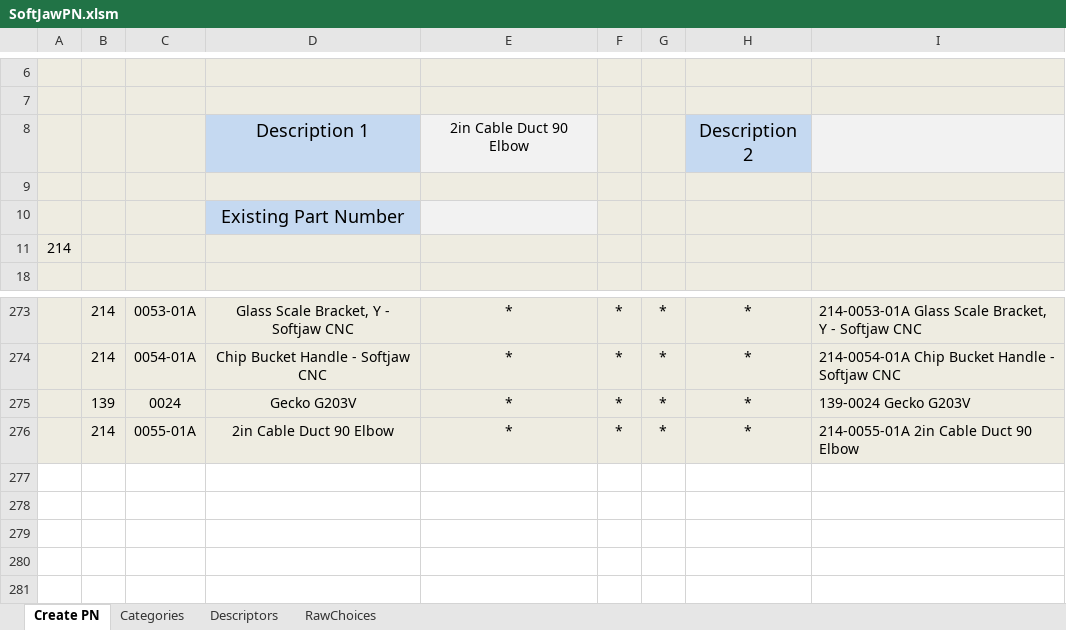
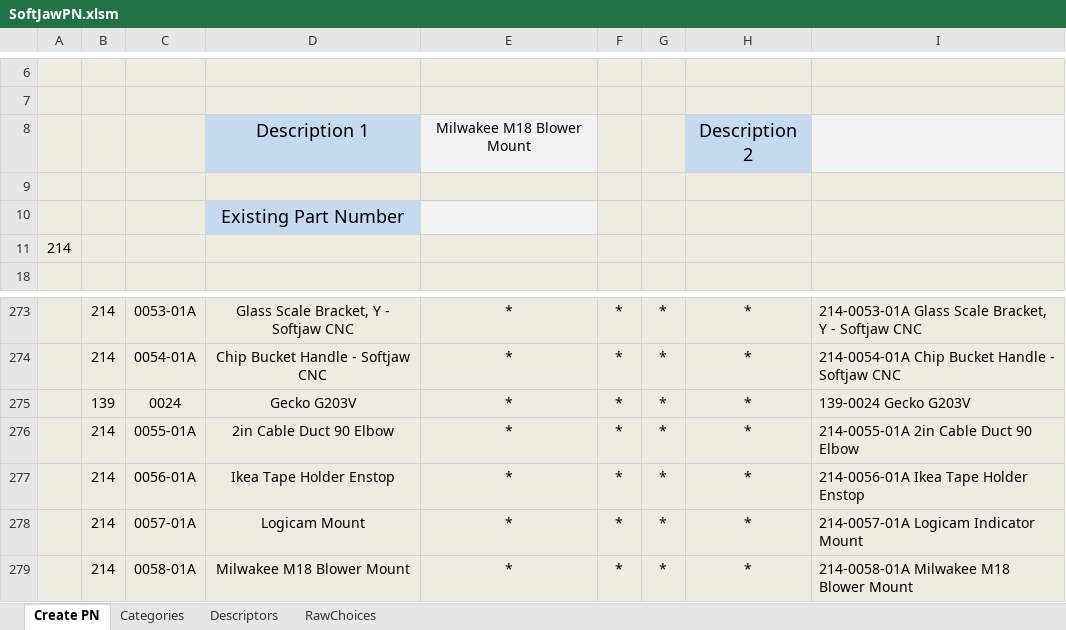
Before and after one commit to junglerhino37/SoftJawPN, an Excel workbook: SoftJawPN.xlsm, sheet Create PN, drawn as a sheet; only a part is shown, gaps mark what is left out; values as stored, in another font and other column widths than the file's, no borders; charts and pictures not drawn; the diff names each change by its address in the sheet, - before the commit and + after, or states it on an @@ line.

Commit message:
Add 214-0058-01A Milwakee M18 Blower Mount

```diff
--- a/SoftJawPN.xlsm (sheet Create PN)
+++ b/SoftJawPN.xlsm (sheet Create PN)
-E8: 2in Cable Duct 90 Elbow
+E8: Milwakee M18 Blower Mount
+row 277:  | 214 | 0056-01A | Ikea Tape Holder Enstop | * | * | * | * | 214-0056-01A Ikea Tape Holder Enstop
+row 278:  | 214 | 0057-01A | Logicam Mount | * | * | * | * | 214-0057-01A Logicam Indicator Mount
+row 279:  | 214 | 0058-01A | Milwakee M18 Blower Mount | * | * | * | * | 214-0058-01A Milwakee M18 Blower Mount
```
